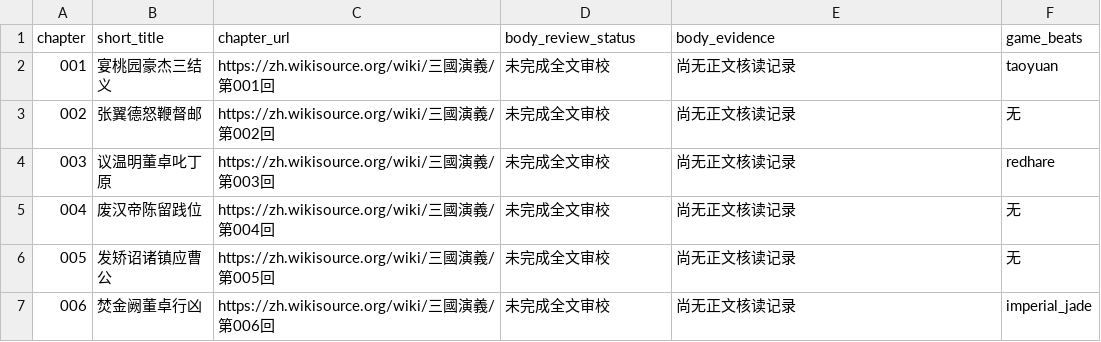
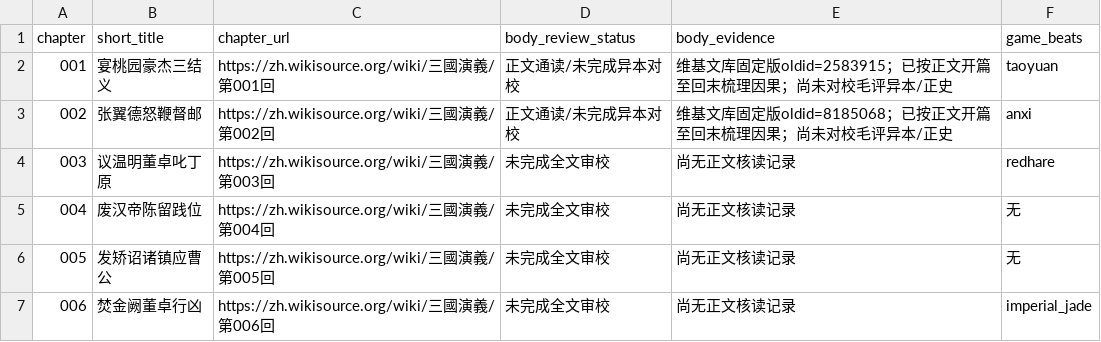
Before and after one commit to jackson-heylion/Three-Kingdoms-Spire-Reborn, a TSV file: data/chapter_body_audit.tsv, drawn as a sheet; only a part is shown.

Commit message:
docs(novel): cite immutable sources for chapters 001-002 and distinguish reading from collation

```diff
--- a/data/chapter_body_audit.tsv
+++ b/data/chapter_body_audit.tsv
@@ -1,4 +1,4 @@
 chapter	short_title	chapter_url	body_review_status	body_evidence	game_beats
-001	宴桃园豪杰三结义	https://zh.wikisource.org/wiki/三國演義/第001回	未完成全文审校	尚无正文核读记录	taoyuan
-002	张翼德怒鞭督邮	https://zh.wikisource.org/wiki/三國演義/第002回	未完成全文审校	尚无正文核读记录	无
+001	宴桃园豪杰三结义	https://zh.wikisource.org/wiki/三國演義/第001回	正文通读/未完成异本对校	维基文库固定版oldid=2583915；已按正文开篇至回末梳理因果；尚未对校毛评异本/正史	taoyuan
+002	张翼德怒鞭督邮	https://zh.wikisource.org/wiki/三國演義/第002回	正文通读/未完成异本对校	维基文库固定版oldid=8185068；已按正文开篇至回末梳理因果；尚未对校毛评异本/正史	anxi
 003	议温明董卓叱丁原	https://zh.wikisource.org/wiki/三國演義/第003回	未完成全文审校	尚无正文核读记录	redhare
```
